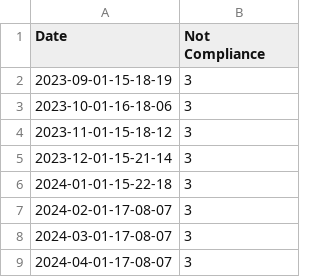
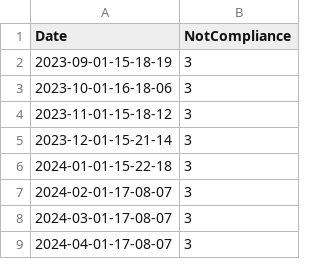
Before and after one commit to bentleyckl/ckl_dashboard_output, a CSV file: poc/notcompliance.csv, drawn as a sheet.

Commit message:
test

```diff
--- a/poc/notcompliance.csv
+++ b/poc/notcompliance.csv
@@ -1,2 +1,2 @@
-Date, Not Compliance
+Date, NotCompliance
 2023-09-01-15-18-19, 3
```
